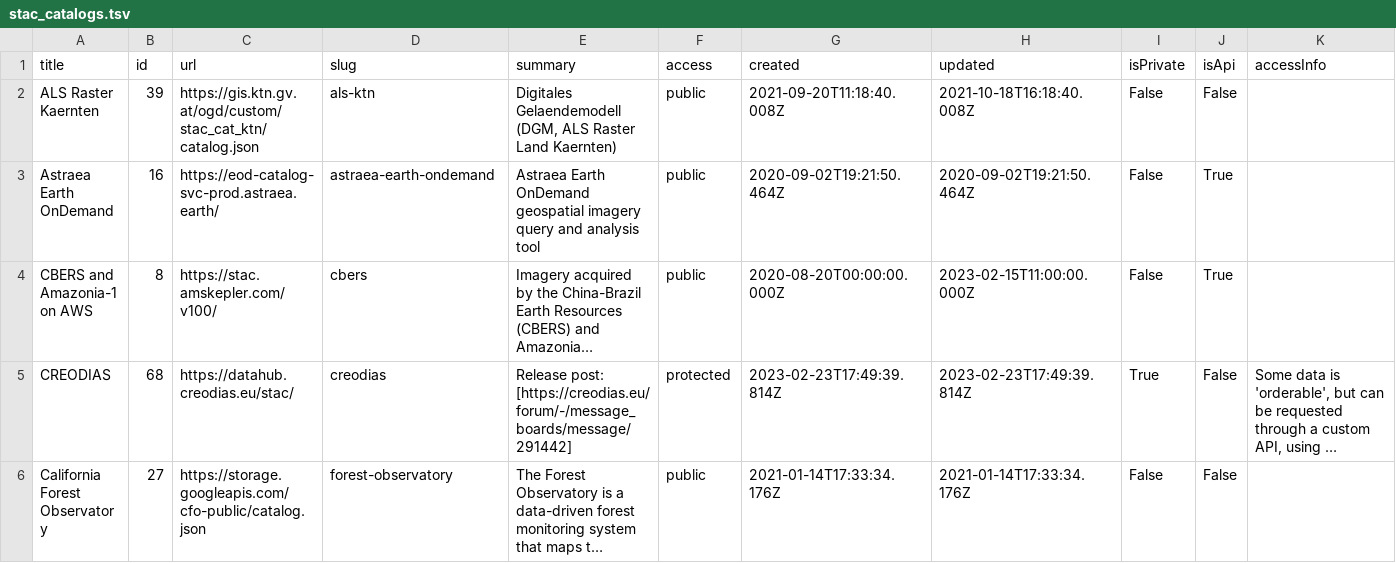
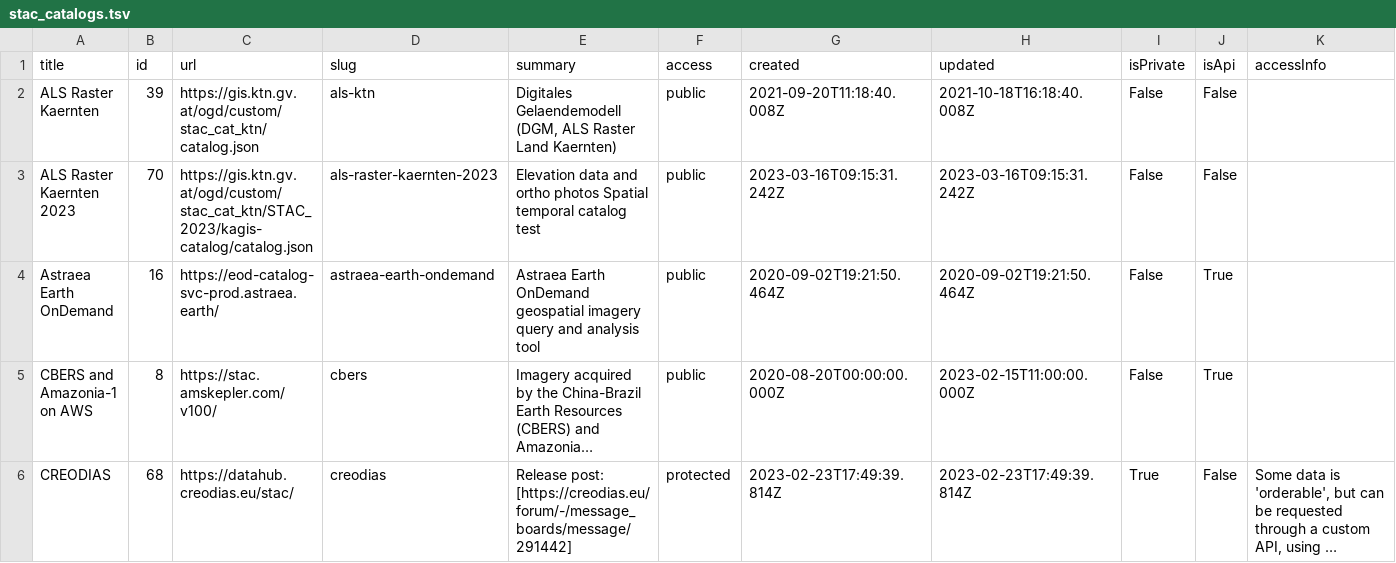
Before and after one commit to opengeos/stac-index-catalogs, a TSV file: stac_catalogs.tsv, drawn as a sheet; only a part is shown; the shorter side is filled out with more unchanged rows; long unchanged cells end in …; the diff names each change by its address in the sheet, - before the commit and + after, or states it on an @@ line.

```diff
--- a/stac_catalogs.tsv
+++ b/stac_catalogs.tsv
+row 3: ALS Raster Kaernten 2023 | 70 | https://gis.ktn.gv.at/ogd/custom/stac_cat_ktn/STAC_2023/kagis-catalog/catalog.json | als-raster-kaernten-2023 | Elevation data and ortho photos Spatial temporal catalog test | public | 2023-03-16T09:15:31.242Z | 2023-03-16T09:15:31.242Z | False | False
```
Also changed, not shown: 1 other file.
